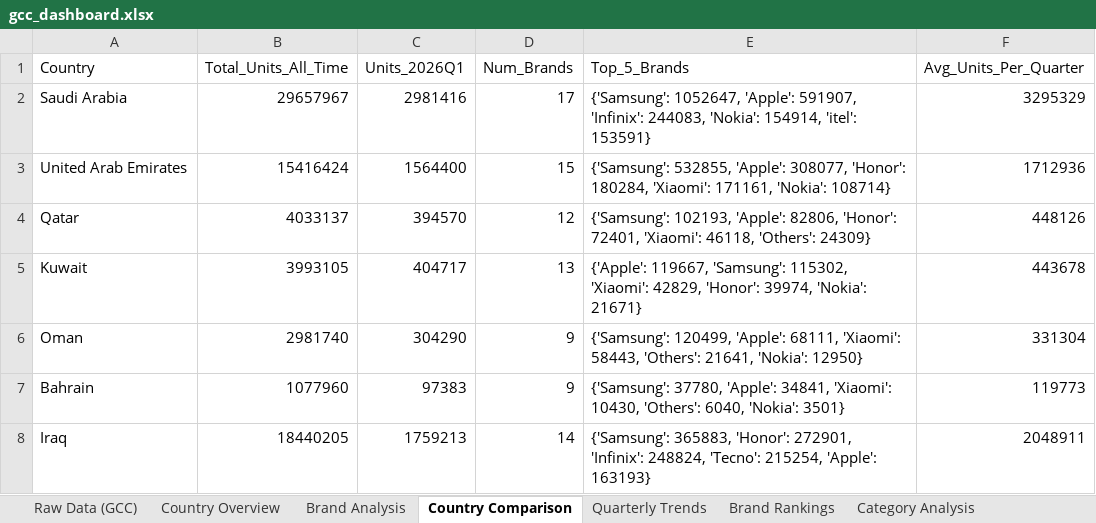
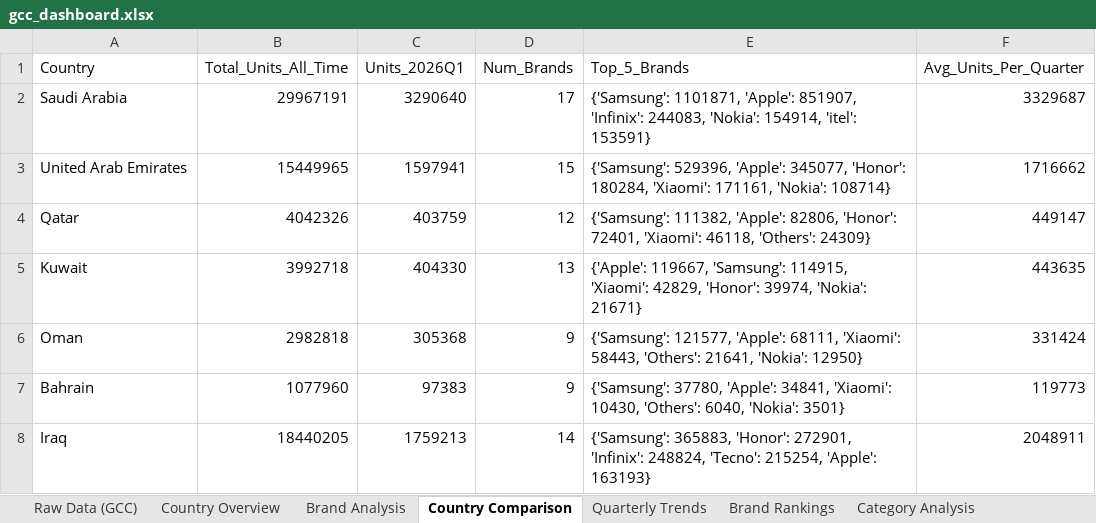
Before and after one commit to mayamohamed-jpg/gcc-pulse-site, an Excel workbook: gcc_dashboard.xlsx, sheet Country Comparison, drawn as a sheet; values as stored, in another font and other column widths than the file's, no borders; the diff names each change by its address in the sheet, - before the commit and + after, or states it on an @@ line.

```diff
--- a/gcc_dashboard.xlsx (sheet Country Comparison)
+++ b/gcc_dashboard.xlsx (sheet Country Comparison)
-B2 (Total_Units_All_Time): 29657967
+B2 (Total_Units_All_Time): 29967191
-C2 (Units_2026Q1): 2981416
+C2 (Units_2026Q1): 3290640
-E2 (Top_5_Brands): {'Samsung': 1052647, 'Apple': 591907, 'Infinix': 244083,…
+E2 (Top_5_Brands): {'Samsung': 1101871, 'Apple': 851907, 'Infinix': 244083,…
-F2 (Avg_Units_Per_Quarter): 3295329
+F2 (Avg_Units_Per_Quarter): 3329687
-B3 (Total_Units_All_Time): 15416424
+B3 (Total_Units_All_Time): 15449965
-C3 (Units_2026Q1): 1564400
+C3 (Units_2026Q1): 1597941
-E3 (Top_5_Brands): {'Samsung': 532855, 'Apple': 308077, 'Honor': 180284,…
+E3 (Top_5_Brands): {'Samsung': 529396, 'Apple': 345077, 'Honor': 180284,…
-F3 (Avg_Units_Per_Quarter): 1712936
+F3 (Avg_Units_Per_Quarter): 1716662
-B4 (Total_Units_All_Time): 4033137
+B4 (Total_Units_All_Time): 4042326
-C4 (Units_2026Q1): 394570
+C4 (Units_2026Q1): 403759
-E4 (Top_5_Brands): {'Samsung': 102193, 'Apple': 82806,…
+E4 (Top_5_Brands): {'Samsung': 111382, 'Apple': 82806,…
-F4 (Avg_Units_Per_Quarter): 448126
+F4 (Avg_Units_Per_Quarter): 449147
-B5 (Total_Units_All_Time): 3993105
+B5 (Total_Units_All_Time): 3992718
-C5 (Units_2026Q1): 404717
+C5 (Units_2026Q1): 404330
-E5 (Top_5_Brands): …119667, 'Samsung': 115302, 'Xiaomi': 42829,…
+E5 (Top_5_Brands): …119667, 'Samsung': 114915, 'Xiaomi': 42829,…
-F5 (Avg_Units_Per_Quarter): 443678
+F5 (Avg_Units_Per_Quarter): 443635
-B6 (Total_Units_All_Time): 2981740
+B6 (Total_Units_All_Time): 2982818
-C6 (Units_2026Q1): 304290
+C6 (Units_2026Q1): 305368
-E6 (Top_5_Brands): {'Samsung': 120499, 'Apple': 68111,…
+E6 (Top_5_Brands): {'Samsung': 121577, 'Apple': 68111,…
-F6 (Avg_Units_Per_Quarter): 331304
+F6 (Avg_Units_Per_Quarter): 331424
```
Also changed, not shown: sheet Raw Data (GCC), sheet Brand Analysis, sheet Country Overview, sheet Category Analysis, sheet Brand Rankings, sheet Quarterly Trends, 6 other files.
